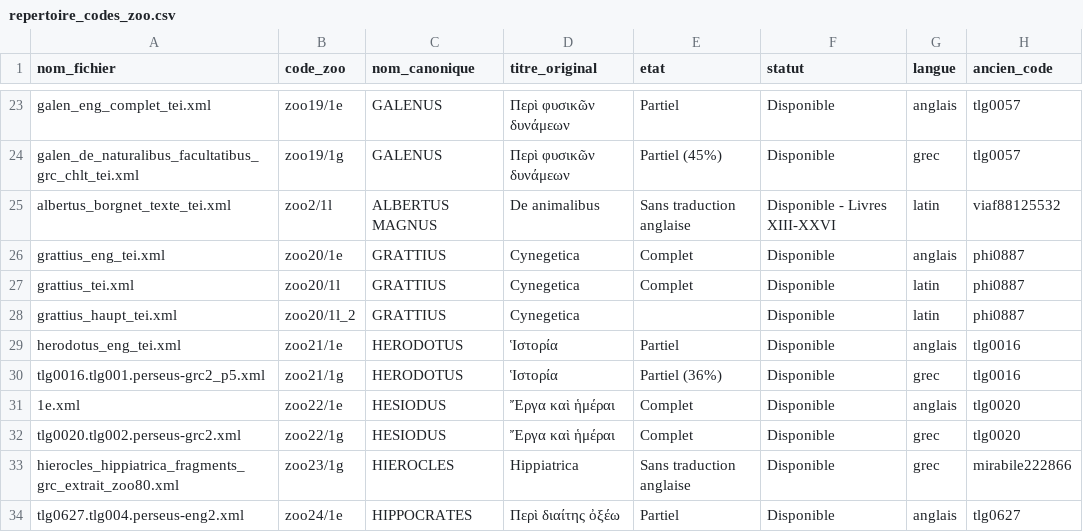
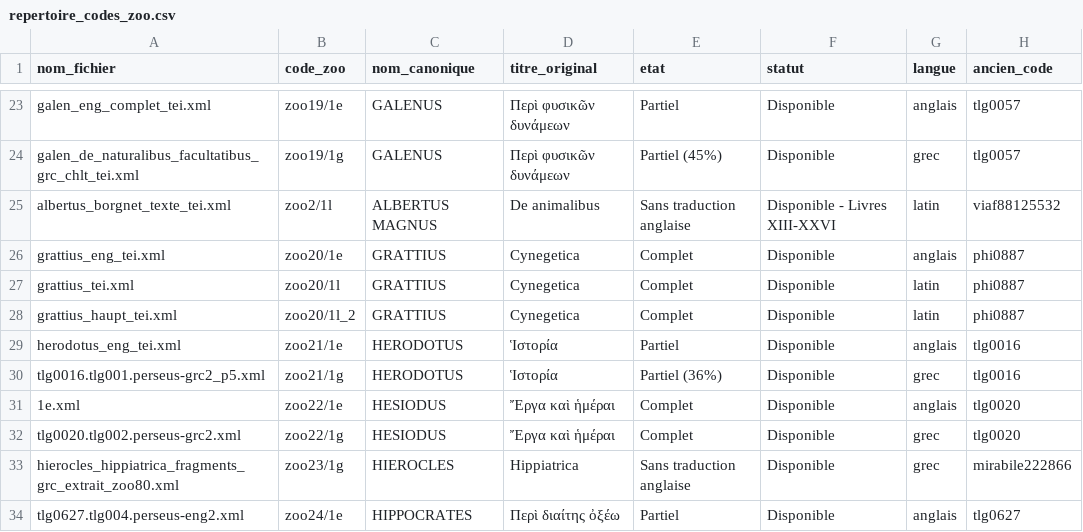
Before and after one commit to Wimmics/zoomathia, a CSV file: Named_entity_recognition/data/repertoire_zoo/repertoire_codes_zoo.csv, drawn as a sheet; only a part is shown, gaps mark what is left out.

Commit message:
Corrige le commit precedent : le contenu nettoye n'avait pas ete inclus
Le commit f448c5c a deplace le fichier mais un probleme de staging
(git add avec un chemin invalide dans le meme appel a tout annule
silencieusement, sauf le renommage deja enregistre par git mv juste
avant) a fait que seul le renommage a ete commite, avec l'ancien
contenu non nettoye. Ce commit apporte le vrai contenu nettoye (65
sections, 548 vers authentiques, apparat critique retire) et l'etat
"Complet" dans le registre.

```diff
--- a/Named_entity_recognition/data/repertoire_zoo/repertoire_codes_zoo.csv
+++ b/Named_entity_recognition/data/repertoire_zoo/repertoire_codes_zoo.csv
@@ -27,3 +27,3 @@ grattius_eng_tei.xml,zoo20/1e,GRATTIUS,Cynegetica,Complet,Disponible,anglais,phi
 grattius_tei.xml,zoo20/1l,GRATTIUS,Cynegetica,Complet,Disponible,latin,phi0887
-grattius_haupt_tei.xml,zoo20/1l_2,GRATTIUS,Cynegetica,,Disponible,latin,phi0887
+grattius_haupt_tei.xml,zoo20/1l_2,GRATTIUS,Cynegetica,Complet,Disponible,latin,phi0887
 herodotus_eng_tei.xml,zoo21/1e,HERODOTUS,Ἱστορία,Partiel,Disponible,anglais,tlg0016
```
Also changed, not shown: 1 other file.
